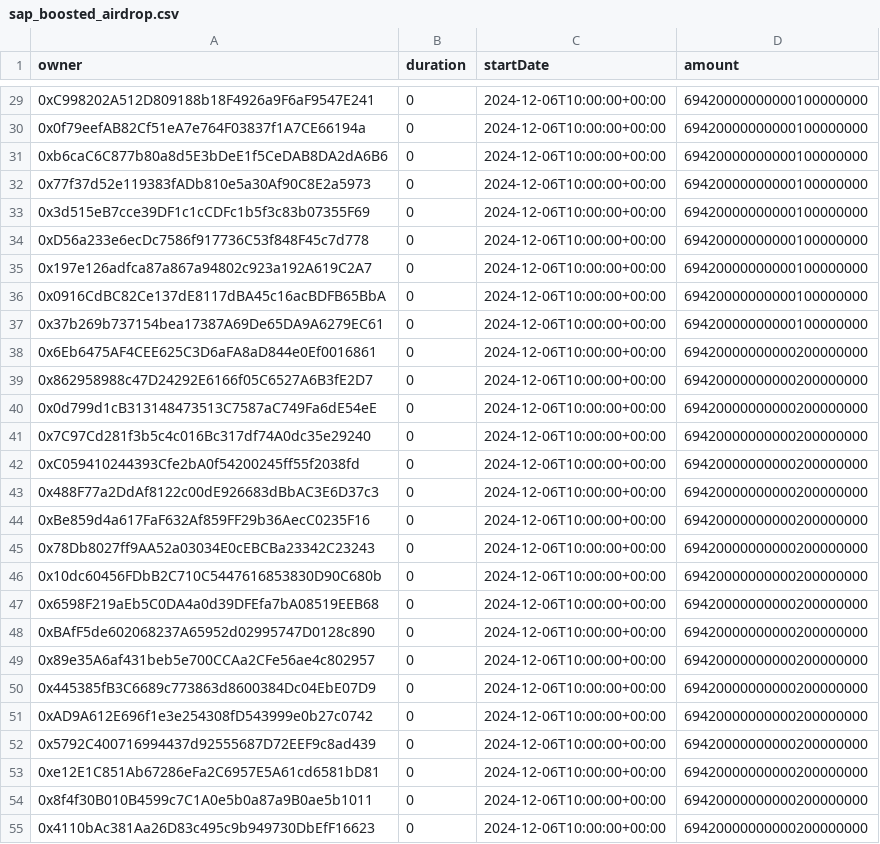
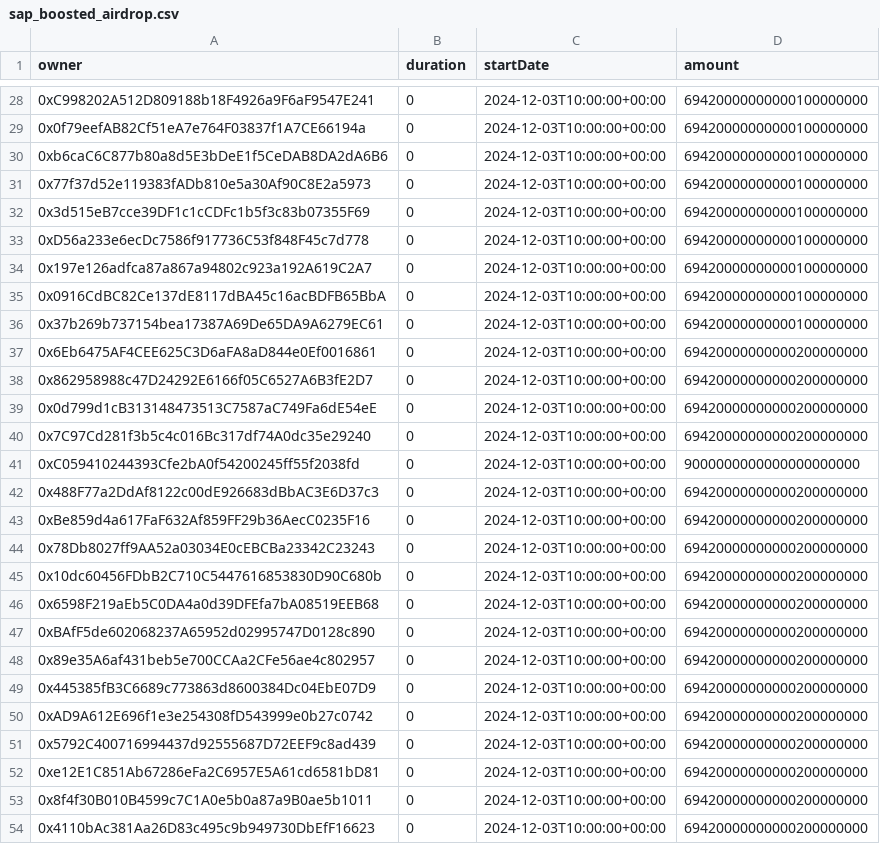
Before and after one commit to safe-global/claiming-app-data, a CSV file: vestings/assets/11155111/sap_boosted_airdrop.csv, drawn as a sheet; only a part is shown, gaps mark what is left out; the diff covers the shown part only.

```diff
--- a/vestings/assets/11155111/sap_boosted_airdrop.csv
+++ b/vestings/assets/11155111/sap_boosted_airdrop.csv
@@ -29,27 +28,27 @@ owner,duration,startDate,amount
-0xC998202A512D809188b18F4926a9F6aF9547E241,0,2024-12-06T10:00:00+00:00,69420000000000100000000
-0x0f79eefAB82Cf51eA7e764F03837f1A7CE66194a,0,2024-12-06T10:00:00+00:00,69420000000000100000000
-0xb6caC6C877b80a8d5E3bDeE1f5CeDAB8DA2dA6B6,0,2024-12-06T10:00:00+00:00,69420000000000100000000
-0x77f37d52e119383fADb810e5a30Af90C8E2a5973,0,2024-12-06T10:00:00+00:00,69420000000000100000000
-0x3d515eB7cce39DF1c1cCDFc1b5f3c83b07355F69,0,2024-12-06T10:00:00+00:00,69420000000000100000000
-0xD56a233e6ecDc7586f917736C53f848F45c7d778,0,2024-12-06T10:00:00+00:00,69420000000000100000000
-0x197e126adfca87a867a94802c923a192A619C2A7,0,2024-12-06T10:00:00+00:00,69420000000000100000000
-0x0916CdBC82Ce137dE8117dBA45c16acBDFB65BbA,0,2024-12-06T10:00:00+00:00,69420000000000100000000
-0x37b269b737154bea17387A69De65DA9A6279EC61,0,2024-12-06T10:00:00+00:00,69420000000000100000000
-0x6Eb6475AF4CEE625C3D6aFA8aD844e0Ef0016861,0,2024-12-06T10:00:00+00:00,69420000000000200000000
-0x862958988c47D24292E6166f05C6527A6B3fE2D7,0,2024-12-06T10:00:00+00:00,69420000000000200000000
-0x0d799d1cB313148473513C7587aC749Fa6dE54eE,0,2024-12-06T10:00:00+00:00,69420000000000200000000
-0x7C97Cd281f3b5c4c016Bc317df74A0dc35e29240,0,2024-12-06T10:00:00+00:00,69420000000000200000000
-0xC059410244393Cfe2bA0f54200245ff55f2038fd,0,2024-12-06T10:00:00+00:00,69420000000000200000000
-0x488F77a2DdAf8122c00dE926683dBbAC3E6D37c3,0,2024-12-06T10:00:00+00:00,69420000000000200000000
-0xBe859d4a617FaF632Af859FF29b36AecC0235F16,0,2024-12-06T10:00:00+00:00,69420000000000200000000
-0x78Db8027ff9AA52a03034E0cEBCBa23342C23243,0,2024-12-06T10:00:00+00:00,69420000000000200000000
-0x10dc60456FDbB2C710C5447616853830D90C680b,0,2024-12-06T10:00:00+00:00,69420000000000200000000
-0x6598F219aEb5C0DA4a0d39DFEfa7bA08519EEB68,0,2024-12-06T10:00:00+00:00,69420000000000200000000
-0xBAfF5de602068237A65952d02995747D0128c890,0,2024-12-06T10:00:00+00:00,69420000000000200000000
-0x89e35A6af431beb5e700CCAa2CFe56ae4c802957,0,2024-12-06T10:00:00+00:00,69420000000000200000000
-0x445385fB3C6689c773863d8600384Dc04EbE07D9,0,2024-12-06T10:00:00+00:00,69420000000000200000000
-0xAD9A612E696f1e3e254308fD543999e0b27c0742,0,2024-12-06T10:00:00+00:00,69420000000000200000000
-0x5792C400716994437d92555687D72EEF9c8ad439,0,2024-12-06T10:00:00+00:00,69420000000000200000000
-0xe12E1C851Ab67286eFa2C6957E5A61cd6581bD81,0,2024-12-06T10:00:00+00:00,69420000000000200000000
-0x8f4f30B010B4599c7C1A0e5b0a87a9B0ae5b1011,0,2024-12-06T10:00:00+00:00,69420000000000200000000
-0x4110bAc381Aa26D83c495c9b949730DbEfF16623,0,2024-12-06T10:00:00+00:00,69420000000000200000000
+0xC998202A512D809188b18F4926a9F6aF9547E241,0,2024-12-03T10:00:00+00:00,69420000000000100000000
+0x0f79eefAB82Cf51eA7e764F03837f1A7CE66194a,0,2024-12-03T10:00:00+00:00,69420000000000100000000
+0xb6caC6C877b80a8d5E3bDeE1f5CeDAB8DA2dA6B6,0,2024-12-03T10:00:00+00:00,69420000000000100000000
+0x77f37d52e119383fADb810e5a30Af90C8E2a5973,0,2024-12-03T10:00:00+00:00,69420000000000100000000
+0x3d515eB7cce39DF1c1cCDFc1b5f3c83b07355F69,0,2024-12-03T10:00:00+00:00,69420000000000100000000
+0xD56a233e6ecDc7586f917736C53f848F45c7d778,0,2024-12-03T10:00:00+00:00,69420000000000100000000
+0x197e126adfca87a867a94802c923a192A619C2A7,0,2024-12-03T10:00:00+00:00,69420000000000100000000
+0x0916CdBC82Ce137dE8117dBA45c16acBDFB65BbA,0,2024-12-03T10:00:00+00:00,69420000000000100000000
+0x37b269b737154bea17387A69De65DA9A6279EC61,0,2024-12-03T10:00:00+00:00,69420000000000100000000
+0x6Eb6475AF4CEE625C3D6aFA8aD844e0Ef0016861,0,2024-12-03T10:00:00+00:00,69420000000000200000000
+0x862958988c47D24292E6166f05C6527A6B3fE2D7,0,2024-12-03T10:00:00+00:00,69420000000000200000000
+0x0d799d1cB313148473513C7587aC749Fa6dE54eE,0,2024-12-03T10:00:00+00:00,69420000000000200000000
+0x7C97Cd281f3b5c4c016Bc317df74A0dc35e29240,0,2024-12-03T10:00:00+00:00,69420000000000200000000
+0xC059410244393Cfe2bA0f54200245ff55f2038fd,0,2024-12-03T10:00:00+00:00,9000000000000000000000
+0x488F77a2DdAf8122c00dE926683dBbAC3E6D37c3,0,2024-12-03T10:00:00+00:00,69420000000000200000000
+0xBe859d4a617FaF632Af859FF29b36AecC0235F16,0,2024-12-03T10:00:00+00:00,69420000000000200000000
+0x78Db8027ff9AA52a03034E0cEBCBa23342C23243,0,2024-12-03T10:00:00+00:00,69420000000000200000000
+0x10dc60456FDbB2C710C5447616853830D90C680b,0,2024-12-03T10:00:00+00:00,69420000000000200000000
+0x6598F219aEb5C0DA4a0d39DFEfa7bA08519EEB68,0,2024-12-03T10:00:00+00:00,69420000000000200000000
+0xBAfF5de602068237A65952d02995747D0128c890,0,2024-12-03T10:00:00+00:00,69420000000000200000000
+0x89e35A6af431beb5e700CCAa2CFe56ae4c802957,0,2024-12-03T10:00:00+00:00,69420000000000200000000
+0x445385fB3C6689c773863d8600384Dc04EbE07D9,0,2024-12-03T10:00:00+00:00,69420000000000200000000
+0xAD9A612E696f1e3e254308fD543999e0b27c0742,0,2024-12-03T10:00:00+00:00,69420000000000200000000
+0x5792C400716994437d92555687D72EEF9c8ad439,0,2024-12-03T10:00:00+00:00,69420000000000200000000
+0xe12E1C851Ab67286eFa2C6957E5A61cd6581bD81,0,2024-12-03T10:00:00+00:00,69420000000000200000000
+0x8f4f30B010B4599c7C1A0e5b0a87a9B0ae5b1011,0,2024-12-03T10:00:00+00:00,69420000000000200000000
+0x4110bAc381Aa26D83c495c9b949730DbEfF16623,0,2024-12-03T10:00:00+00:00,69420000000000200000000
```
Also changed, not shown: 5 added rows, 1 removed row and 36 edited cells elsewhere in this file, vestings/assets/11155111/sap_unboosted_airdrop.csv, 1 other file.
